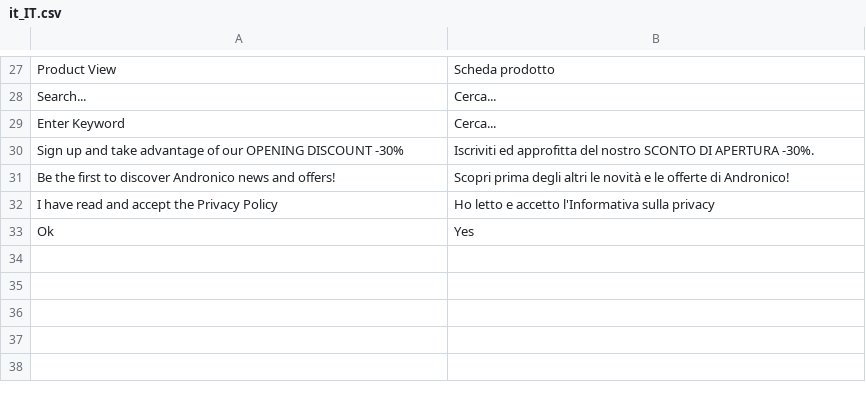
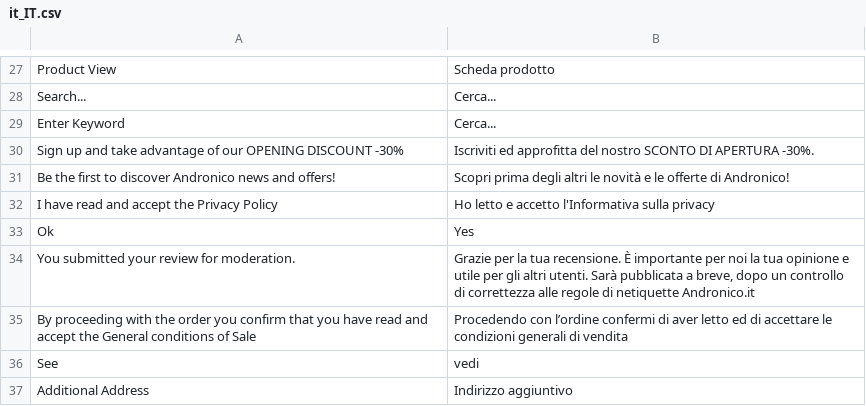
Before and after one commit to nextouchusr/andronico, a CSV file: app/design/frontend/Colan/nextouch/i18n/it_IT.csv, drawn as a sheet; only a part is shown, gaps mark what is left out; the diff names each change by its address in the sheet, - before the commit and + after, or states it on an @@ line.

```diff
--- a/app/design/frontend/Colan/nextouch/i18n/it_IT.csv
+++ b/app/design/frontend/Colan/nextouch/i18n/it_IT.csv
+row 34: You submitted your review for moderation. | Grazie per la tua recensione. È importante per noi la tua opinione e utile per gli altri utenti. Sarà pubblicata a breve, dopo un controllo di correttezza alle regole di netiquette Andronico.it
+row 35: By proceeding with the order you confirm that you have read and accept the General conditions of Sale | Procedendo con l’ordine confermi di aver letto ed di accettare le condizioni generali di vendita
+row 36: See | vedi
+row 37: Additional Address | Indirizzo aggiuntivo
```
Also changed, not shown: 12 other files.
